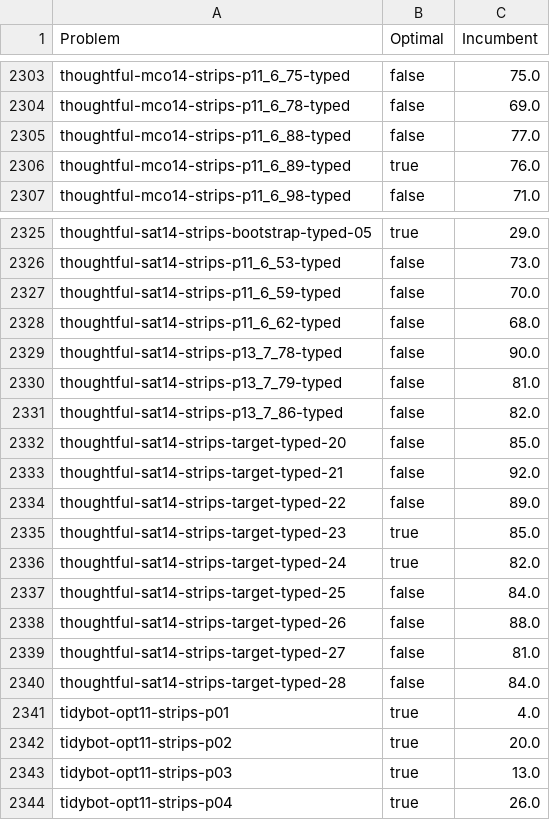
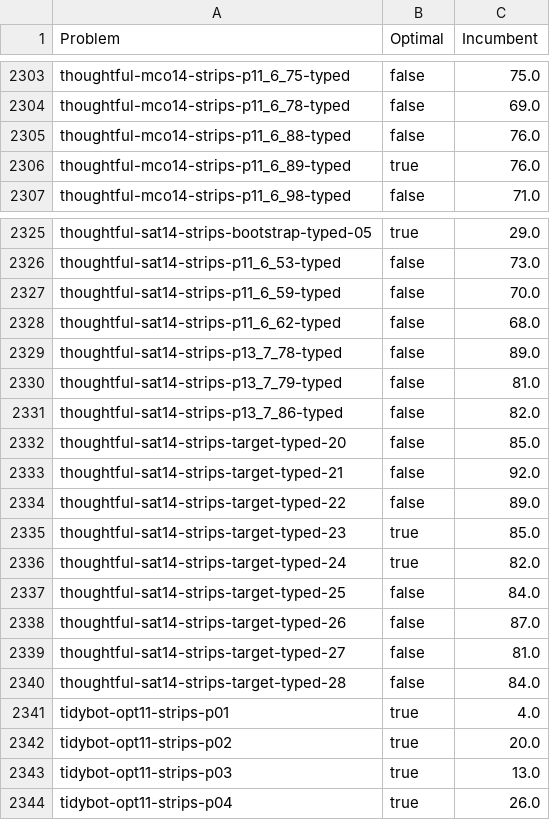
Before and after one commit to Zanzibarr/MIPxHPLUS, a CSV file: results/best_known.csv, drawn as a sheet; only a part is shown, gaps mark what is left out.

Commit message:
chore: updated boxplot and list of best known

```diff
--- a/results/best_known.csv
+++ b/results/best_known.csv
@@ -2304,3 +2304,3 @@ thoughtful-mco14-strips-p11_6_75-typed,false,75.0
 thoughtful-mco14-strips-p11_6_78-typed,false,69.0
-thoughtful-mco14-strips-p11_6_88-typed,false,77.0
+thoughtful-mco14-strips-p11_6_88-typed,false,76.0
 thoughtful-mco14-strips-p11_6_89-typed,true,76.0
@@ -2328,3 +2328,3 @@ thoughtful-sat14-strips-p11_6_59-typed,false,70.0
 thoughtful-sat14-strips-p11_6_62-typed,false,68.0
-thoughtful-sat14-strips-p13_7_78-typed,false,90.0
+thoughtful-sat14-strips-p13_7_78-typed,false,89.0
 thoughtful-sat14-strips-p13_7_79-typed,false,81.0
@@ -2337,3 +2337,3 @@ thoughtful-sat14-strips-target-typed-24,true,82.0
 thoughtful-sat14-strips-target-typed-25,false,84.0
-thoughtful-sat14-strips-target-typed-26,false,88.0
+thoughtful-sat14-strips-target-typed-26,false,87.0
 thoughtful-sat14-strips-target-typed-27,false,81.0
```
Also changed, not shown: 2 other files.
